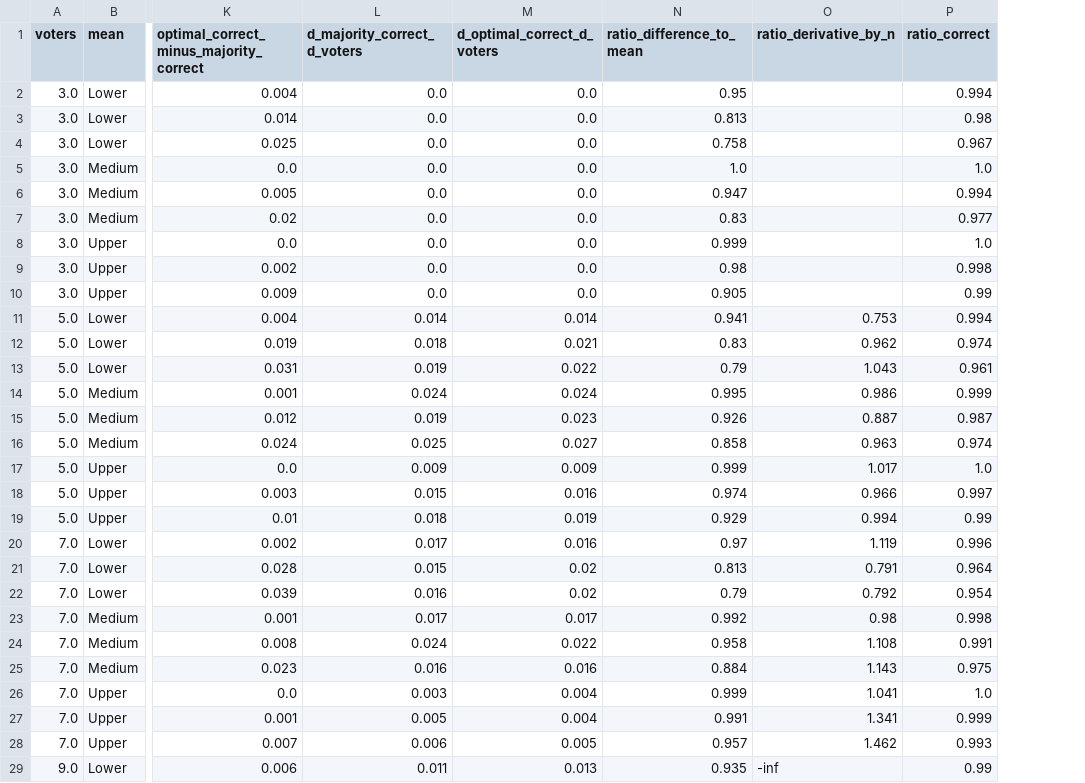
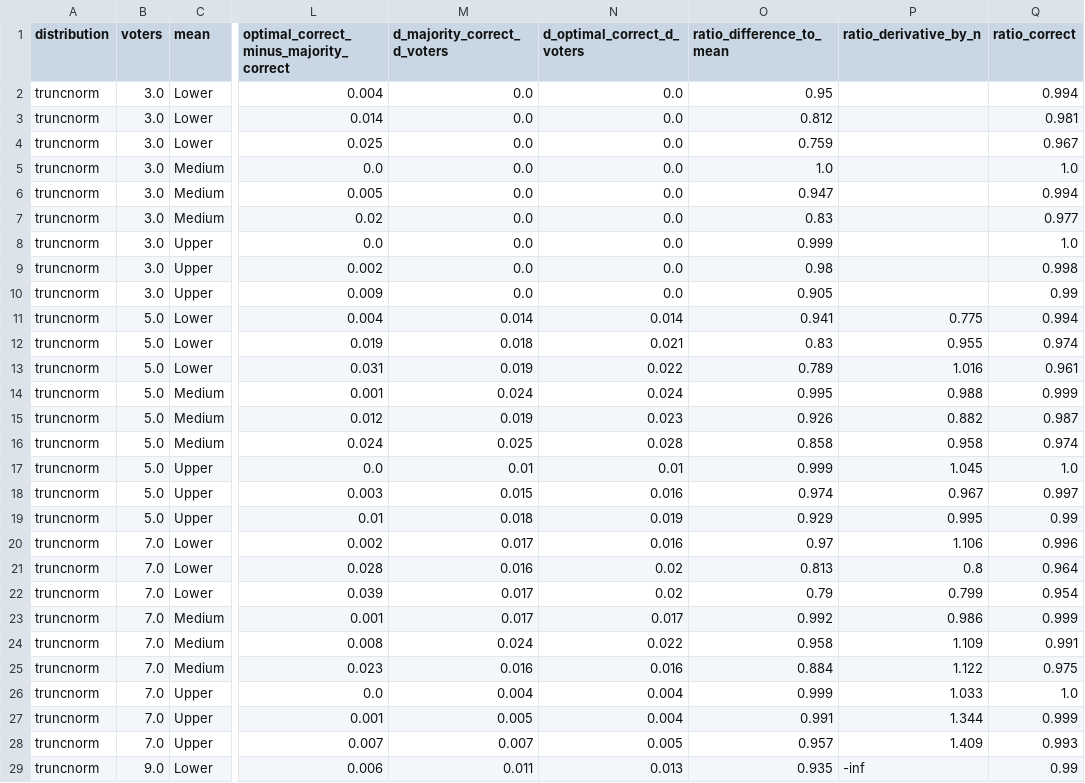
Before and after one commit to erelsgl/condorcet-simulations, a CSV file: degree_of_generalizability__results/1000iters-norm-groups.csv, drawn as a sheet; only a part is shown, gaps mark what is left out; addresses are those after the commit; the diff covers the shown part only; the diff names each change by its address in the sheet, - before the commit and + after, or states it on an @@ line.

Commit message:
analyze new results on uniform distribution

```diff
--- a/degree_of_generalizability__results/1000iters-norm-groups.csv
+++ b/degree_of_generalizability__results/1000iters-norm-groups.csv
+column A (distribution), rows 2-29: all truncnorm
-O3 (ratio_difference_to_mean): 0.813
+O3 (ratio_difference_to_mean): 0.812
-Q3 (ratio_correct): 0.98
+Q3 (ratio_correct): 0.981
-O4 (ratio_difference_to_mean): 0.758
+O4 (ratio_difference_to_mean): 0.759
-P11 (ratio_derivative_by_n): 0.753
+P11 (ratio_derivative_by_n): 0.775
-P12 (ratio_derivative_by_n): 0.962
+P12 (ratio_derivative_by_n): 0.955
-O13 (ratio_difference_to_mean): 0.79
+O13 (ratio_difference_to_mean): 0.789
-P13 (ratio_derivative_by_n): 1.043
+P13 (ratio_derivative_by_n): 1.016
-P14 (ratio_derivative_by_n): 0.986
+P14 (ratio_derivative_by_n): 0.988
-P15 (ratio_derivative_by_n): 0.887
+P15 (ratio_derivative_by_n): 0.882
-N16 (d_optimal_correct_d_voters): 0.027
+N16 (d_optimal_correct_d_voters): 0.028
-P16 (ratio_derivative_by_n): 0.963
+P16 (ratio_derivative_by_n): 0.958
-M17 (d_majority_correct_d_voters): 0.009
+M17 (d_majority_correct_d_voters): 0.01
-N17 (d_optimal_correct_d_voters): 0.009
+N17 (d_optimal_correct_d_voters): 0.01
-P17 (ratio_derivative_by_n): 1.017
+P17 (ratio_derivative_by_n): 1.045
-P18 (ratio_derivative_by_n): 0.966
+P18 (ratio_derivative_by_n): 0.967
-P19 (ratio_derivative_by_n): 0.994
+P19 (ratio_derivative_by_n): 0.995
-P20 (ratio_derivative_by_n): 1.119
+P20 (ratio_derivative_by_n): 1.106
-M21 (d_majority_correct_d_voters): 0.015
+M21 (d_majority_correct_d_voters): 0.016
-P21 (ratio_derivative_by_n): 0.791
+P21 (ratio_derivative_by_n): 0.8
-M22 (d_majority_correct_d_voters): 0.016
+M22 (d_majority_correct_d_voters): 0.017
-P22 (ratio_derivative_by_n): 0.792
+P22 (ratio_derivative_by_n): 0.799
-P23 (ratio_derivative_by_n): 0.98
+P23 (ratio_derivative_by_n): 0.986
-Q23 (ratio_correct): 0.998
+Q23 (ratio_correct): 0.999
-P24 (ratio_derivative_by_n): 1.108
+P24 (ratio_derivative_by_n): 1.109
-P25 (ratio_derivative_by_n): 1.143
+P25 (ratio_derivative_by_n): 1.122
-M26 (d_majority_correct_d_voters): 0.003
+M26 (d_majority_correct_d_voters): 0.004
-P26 (ratio_derivative_by_n): 1.041
+P26 (ratio_derivative_by_n): 1.033
-P27 (ratio_derivative_by_n): 1.341
+P27 (ratio_derivative_by_n): 1.344
-M28 (d_majority_correct_d_voters): 0.006
+M28 (d_majority_correct_d_voters): 0.007
-P28 (ratio_derivative_by_n): 1.462
+P28 (ratio_derivative_by_n): 1.409
```
Also changed, not shown: 54 edited cells elsewhere in this file, degree_of_generalizability__results/1000iters-norm-table-1.csv, degree_of_generalizability__results/1000iters-norm-table-2.csv, 6 other files.
